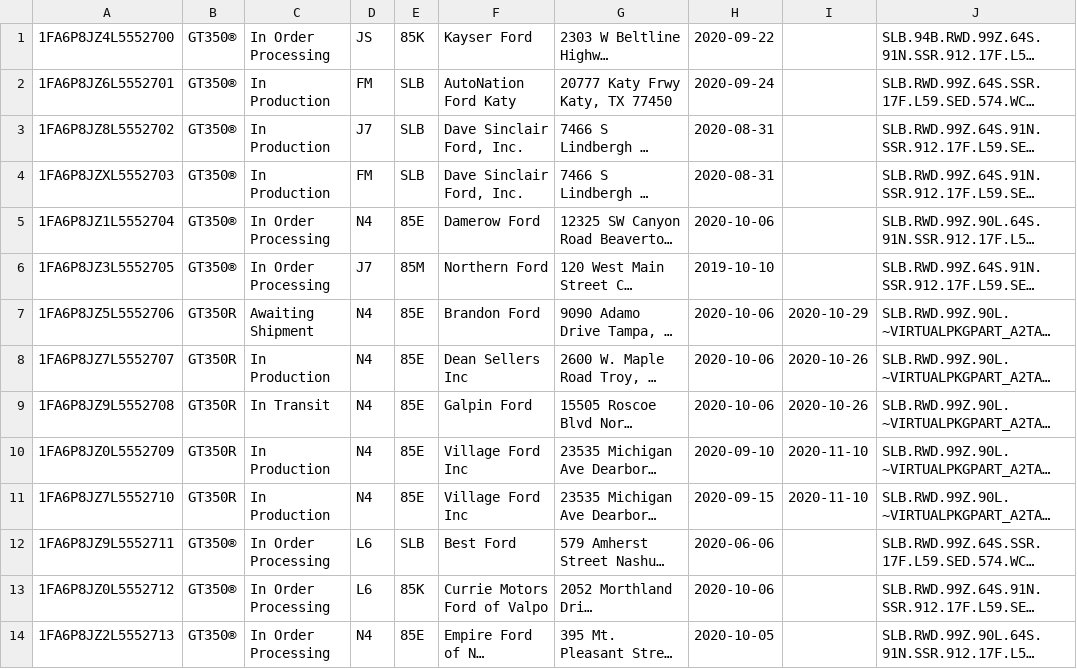
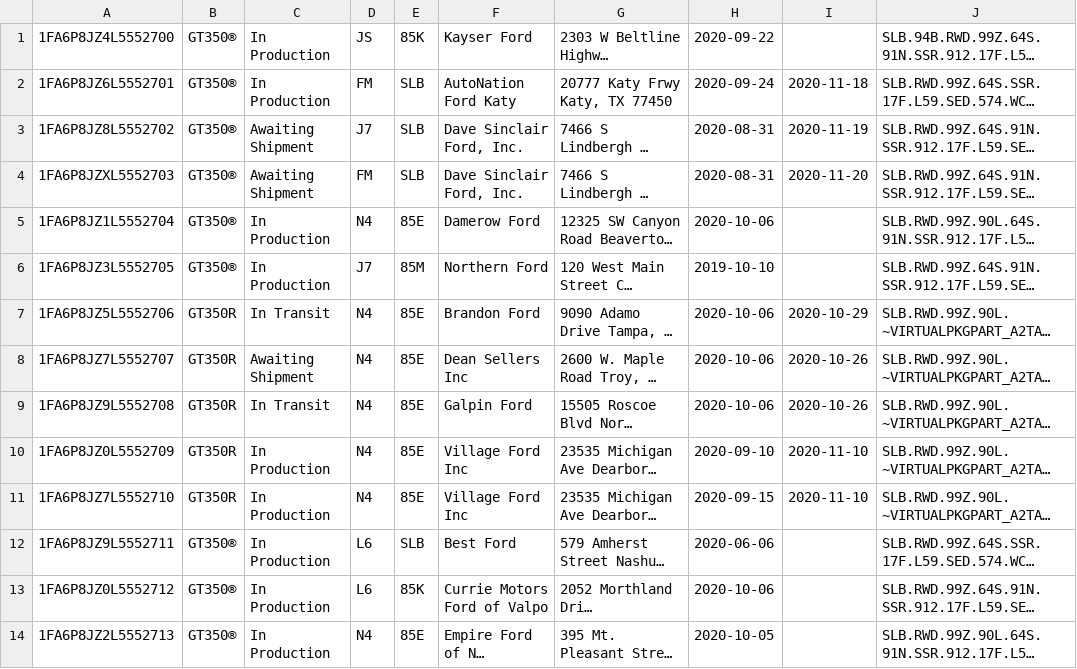
Before and after one commit to corrieb/350vins, a CSV file: data/2700-2800-all.csv, drawn as a sheet; only a part is shown; long unchanged cells end in …; the diff covers the shown part only; the diff names each change by its address in the sheet, - before the commit and + after, or states it on an @@ line.

```diff
--- a/data/2700-2800-all.csv
+++ b/data/2700-2800-all.csv
-C1: In Order Processing
+C1: In Production
-I2: (empty)
+I2: 2020-11-18
-C3:C4: In Production
+C3:C4: Awaiting Shipment
-I3: (empty)
+I3: 2020-11-19
-I4: (empty)
+I4: 2020-11-20
-C5:C6: In Order Processing
+C5:C6: In Production
-C7: Awaiting Shipment
+C7: In Transit
-C8: In Production
+C8: Awaiting Shipment
-C12:C14: In Order Processing
+C12:C14: In Production
```
Also changed, not shown: 70 edited cells elsewhere in this file, data/2100-2200-all.csv, data/2400-2500-all.csv, 10 other files.
